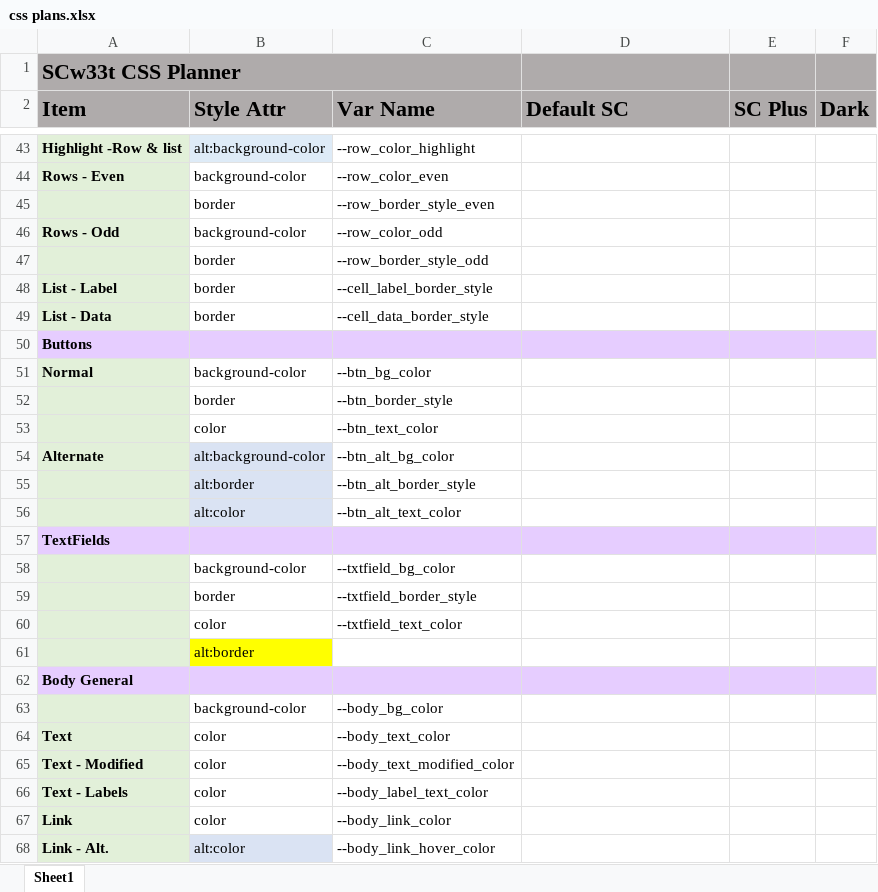
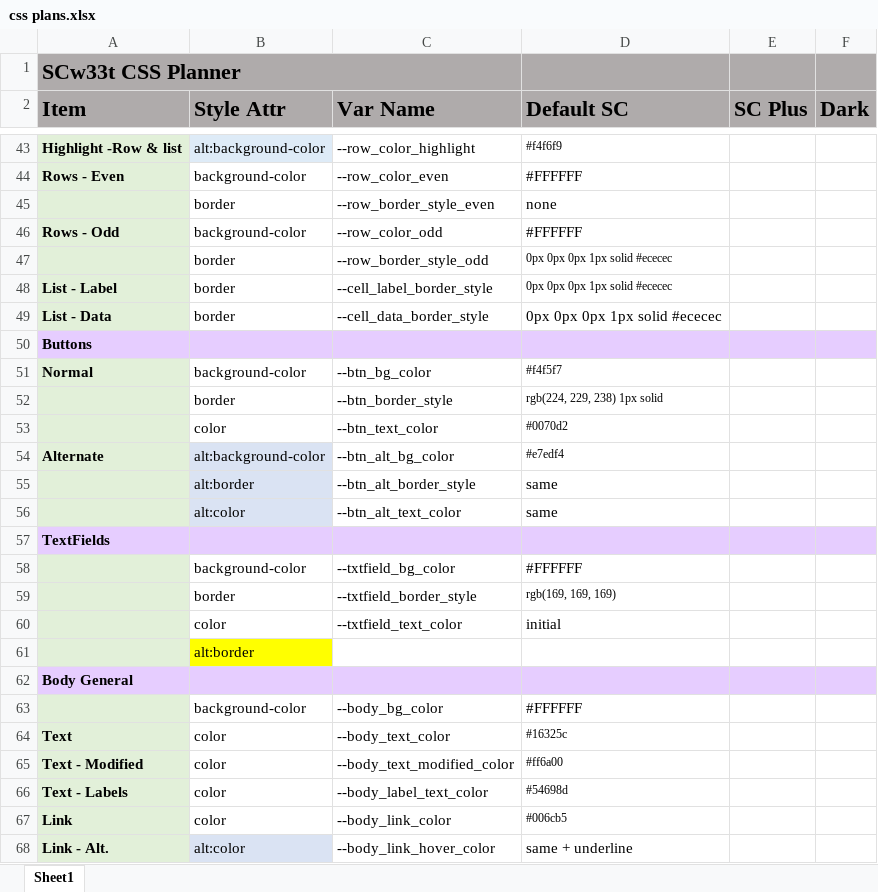
Before and after one commit to chlutz214/SCw33t, an Excel workbook: planning/css plans.xlsx, sheet Sheet1, drawn as a sheet; only a part is shown, gaps mark what is left out; values as stored, in another font and other column widths than the file's, no borders; charts and pictures not drawn; the diff covers the shown part only; the diff names each change by its address in the sheet, - before the commit and + after, or states it on an @@ line.

```diff
--- a/planning/css plans.xlsx (sheet Sheet1)
+++ b/planning/css plans.xlsx (sheet Sheet1)
-D43 (Default SC): (empty)
+D43 (Default SC): #f4f6f9
-D44 (Default SC): (empty)
+D44 (Default SC): #FFFFFF
-D45 (Default SC): (empty)
+D45 (Default SC): none
-D46 (Default SC): (empty)
+D46 (Default SC): #FFFFFF
-D47:D49 (Default SC): (empty)
+D47:D49 (Default SC): 0px 0px 0px 1px solid #ececec
-D51 (Default SC): (empty)
+D51 (Default SC): #f4f5f7
-D52 (Default SC): (empty)
+D52 (Default SC): rgb(224, 229, 238) 1px solid
-D53 (Default SC): (empty)
+D53 (Default SC): #0070d2
-D54 (Default SC): (empty)
+D54 (Default SC): #e7edf4
-D55:D56 (Default SC): (empty)
+D55:D56 (Default SC): same
-D58 (Default SC): (empty)
+D58 (Default SC): #FFFFFF
-D59 (Default SC): (empty)
+D59 (Default SC): rgb(169, 169, 169)
-D60 (Default SC): (empty)
+D60 (Default SC): initial
-D63 (Default SC): (empty)
+D63 (Default SC): #FFFFFF
-D64 (Default SC): (empty)
+D64 (Default SC): #16325c
-D65 (Default SC): (empty)
+D65 (Default SC): #ff6a00
-D66 (Default SC): (empty)
+D66 (Default SC): #54698d
-D67 (Default SC): (empty)
+D67 (Default SC): #006cb5
-D68 (Default SC): (empty)
+D68 (Default SC): same + underline
```
Also changed, not shown: 26 edited cells and cell formats elsewhere in this sheet, charts or pictures, 4 other files.
